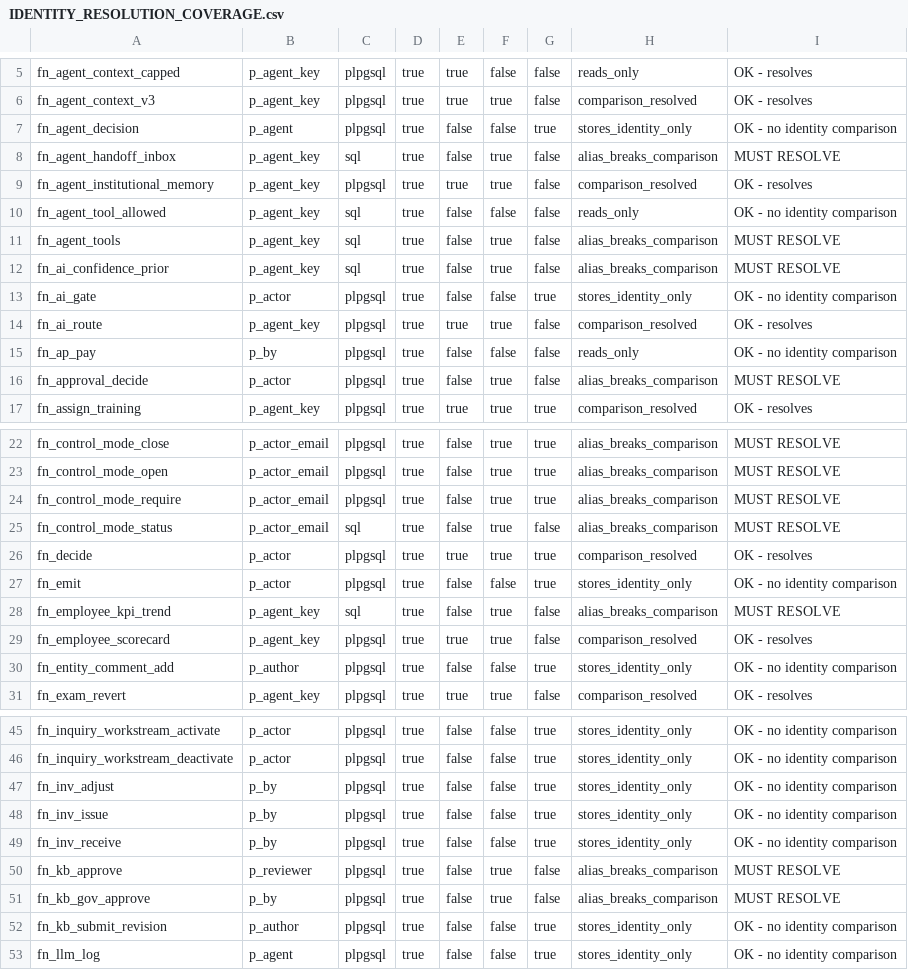
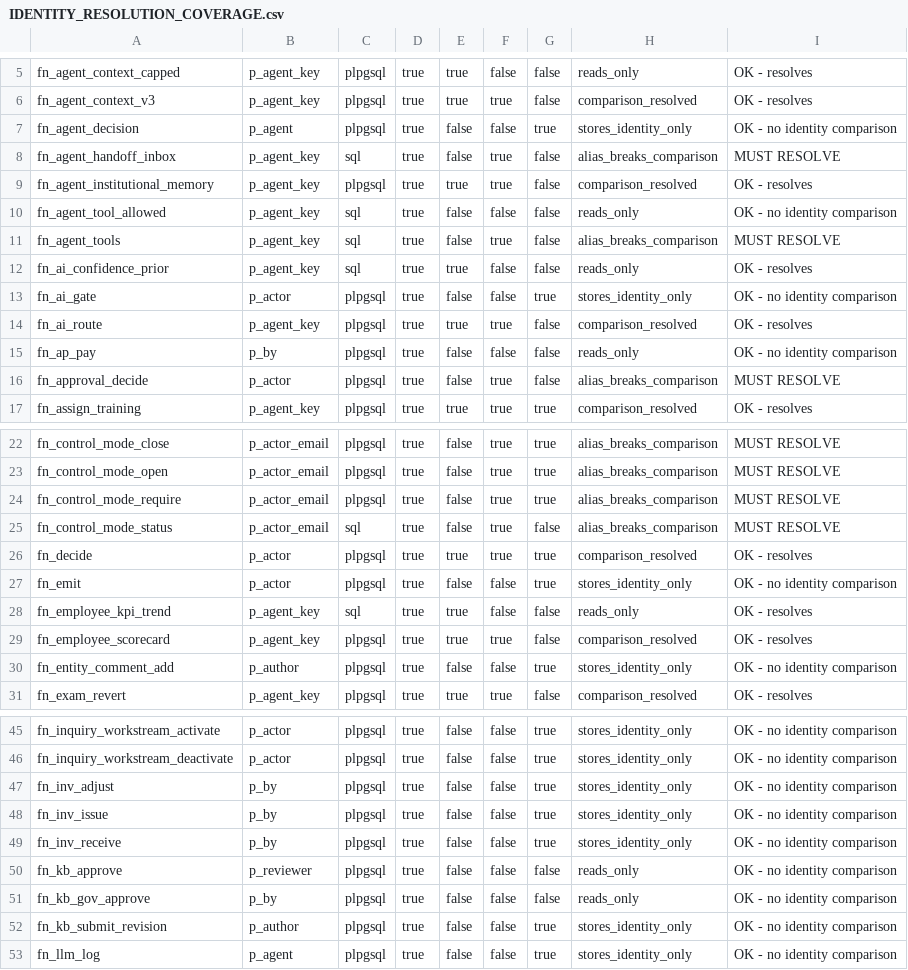
Before and after one commit to ahmadmhdnabilalzain-bot/quotesdone, a CSV file: docs/agents/IDENTITY_RESOLUTION_COVERAGE.csv, drawn as a sheet; only a part is shown, gaps mark what is left out; the diff covers the shown part only.

```diff
--- a/docs/agents/IDENTITY_RESOLUTION_COVERAGE.csv
+++ b/docs/agents/IDENTITY_RESOLUTION_COVERAGE.csv
@@ -11,3 +11,3 @@ fn_agent_tool_allowed,p_agent_key,sql,true,false,false,false,reads_only,OK - no
 fn_agent_tools,p_agent_key,sql,true,false,true,false,alias_breaks_comparison,MUST RESOLVE
-fn_ai_confidence_prior,p_agent_key,sql,true,false,true,false,alias_breaks_comparison,MUST RESOLVE
+fn_ai_confidence_prior,p_agent_key,sql,true,true,false,false,reads_only,OK - resolves
 fn_ai_gate,p_actor,plpgsql,true,false,false,true,stores_identity_only,OK - no identity comparison
@@ -27,3 +27,3 @@ fn_decide,p_actor,plpgsql,true,true,true,true,comparison_resolved,OK - resolves
 fn_emit,p_actor,plpgsql,true,false,false,true,stores_identity_only,OK - no identity comparison
-fn_employee_kpi_trend,p_agent_key,sql,true,false,true,false,alias_breaks_comparison,MUST RESOLVE
+fn_employee_kpi_trend,p_agent_key,sql,true,true,false,false,reads_only,OK - resolves
 fn_employee_scorecard,p_agent_key,plpgsql,true,true,true,false,comparison_resolved,OK - resolves
@@ -49,4 +49,4 @@ fn_inv_issue,p_by,plpgsql,true,false,false,true,stores_identity_only,OK - no ide
 fn_inv_receive,p_by,plpgsql,true,false,false,true,stores_identity_only,OK - no identity comparison
-fn_kb_approve,p_reviewer,plpgsql,true,false,true,false,alias_breaks_comparison,MUST RESOLVE
-fn_kb_gov_approve,p_by,plpgsql,true,false,true,false,alias_breaks_comparison,MUST RESOLVE
+fn_kb_approve,p_reviewer,plpgsql,true,false,false,false,reads_only,OK - no identity comparison
+fn_kb_gov_approve,p_by,plpgsql,true,false,false,false,reads_only,OK - no identity comparison
 fn_kb_submit_revision,p_author,plpgsql,true,false,false,true,stores_identity_only,OK - no identity comparison
```
Also changed, not shown: 28 edited cells elsewhere in this file, 3 other files.
